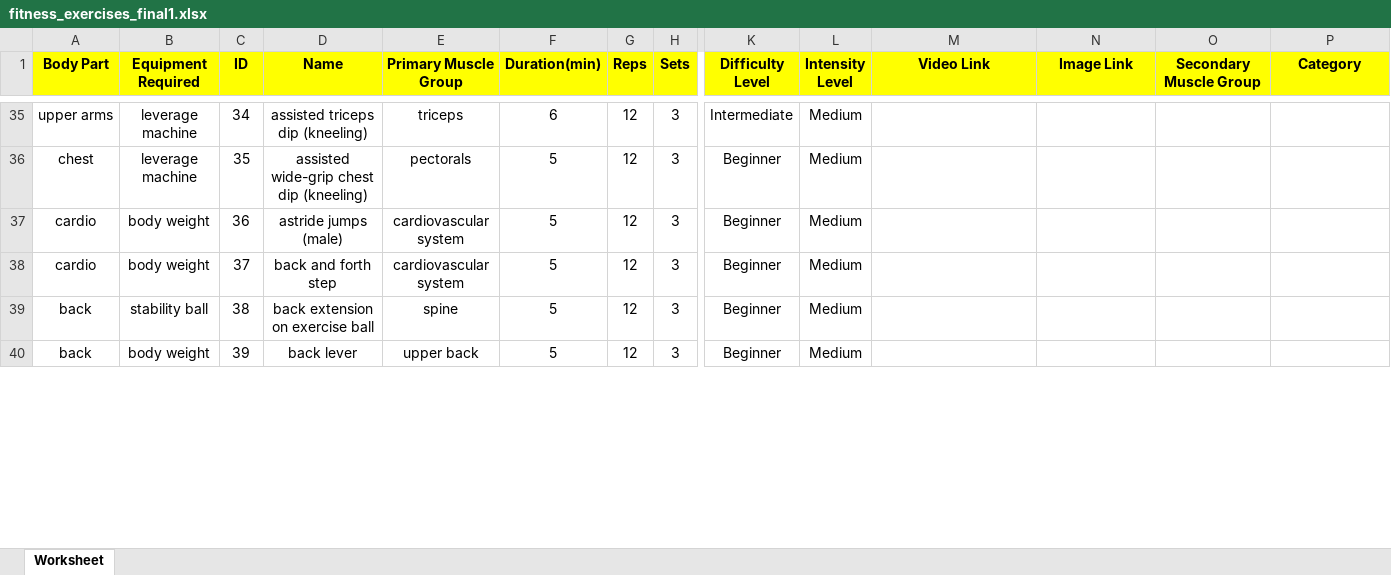
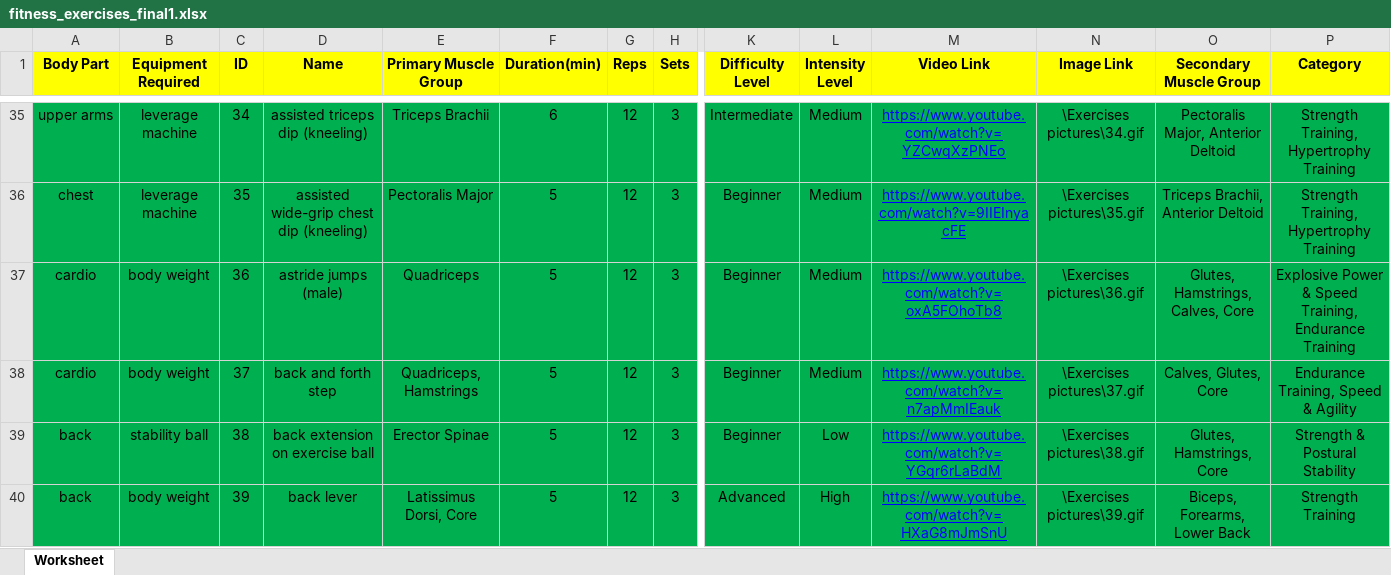
Before and after one commit to Aya-Mouff/Data-Workout-Planner, an Excel workbook: fitness_exercises_final1.xlsx, sheet Worksheet, drawn as a sheet; only a part is shown, gaps mark what is left out; values as stored, in another font and other column widths than the file's, no borders; the diff covers the shown part only; the diff names each change by its address in the sheet, - before the commit and + after, or states it on an @@ line.

```diff
--- a/fitness_exercises_final1.xlsx (sheet Worksheet)
+++ b/fitness_exercises_final1.xlsx (sheet Worksheet)
-A35:P40 fill: none
+A35:P40 fill: #00B050
-E35 (Primary Muscle Group): triceps
+E35 (Primary Muscle Group): Triceps Brachii
-M35 (Video Link): (empty)
+M35 (Video Link): https://www.youtube.com/watch?v=YZCwqXzPNEo
-N35 (Image Link): (empty)
+N35 (Image Link): \Exercises pictures\34.gif
-O35 (Secondary Muscle Group): (empty)
+O35 (Secondary Muscle Group): Pectoralis Major, Anterior Deltoid
-P35:P36 (Category): (empty)
+P35:P36 (Category): Strength Training, Hypertrophy Training
-E36 (Primary Muscle Group): pectorals
+E36 (Primary Muscle Group): Pectoralis Major
-M36 (Video Link): (empty)
+M36 (Video Link): https://www.youtube.com/watch?v=9IIEInyacFE
-N36 (Image Link): (empty)
+N36 (Image Link): \Exercises pictures\35.gif
-O36 (Secondary Muscle Group): (empty)
+O36 (Secondary Muscle Group): Triceps Brachii, Anterior Deltoid
-E37 (Primary Muscle Group): cardiovascular system
+E37 (Primary Muscle Group): Quadriceps
-M37 (Video Link): (empty)
+M37 (Video Link): https://www.youtube.com/watch?v=oxA5FOhoTb8
-N37 (Image Link): (empty)
+N37 (Image Link): \Exercises pictures\36.gif
-O37 (Secondary Muscle Group): (empty)
+O37 (Secondary Muscle Group): Glutes, Hamstrings, Calves, Core
-P37 (Category): (empty)
+P37 (Category): Explosive Power & Speed Training, Endurance Training
-E38 (Primary Muscle Group): cardiovascular system
+E38 (Primary Muscle Group): Quadriceps, Hamstrings
-M38 (Video Link): (empty)
+M38 (Video Link): https://www.youtube.com/watch?v=n7apMmIEauk
-N38 (Image Link): (empty)
+N38 (Image Link): \Exercises pictures\37.gif
-O38 (Secondary Muscle Group): (empty)
+O38 (Secondary Muscle Group): Calves, Glutes, Core
-P38 (Category): (empty)
+P38 (Category): Endurance Training, Speed & Agility
-E39 (Primary Muscle Group): spine
+E39 (Primary Muscle Group): Erector Spinae
-L39 (Intensity Level): Medium
+L39 (Intensity Level): Low
-M39 (Video Link): (empty)
+M39 (Video Link): https://www.youtube.com/watch?v=YGqr6rLaBdM
-N39 (Image Link): (empty)
+N39 (Image Link): \Exercises pictures\38.gif
-O39 (Secondary Muscle Group): (empty)
+O39 (Secondary Muscle Group): Glutes, Hamstrings, Core
-P39 (Category): (empty)
+P39 (Category): Strength & Postural Stability
-E40 (Primary Muscle Group): upper back
+E40 (Primary Muscle Group): Latissimus Dorsi, Core
-K40 (Difficulty Level): Beginner
+K40 (Difficulty Level): Advanced
-L40 (Intensity Level): Medium
+L40 (Intensity Level): High
-M40 (Video Link): (empty)
+M40 (Video Link): https://www.youtube.com/watch?v=HXaG8mJmSnU
-N40 (Image Link): (empty)
+N40 (Image Link): \Exercises pictures\39.gif
-O40 (Secondary Muscle Group): (empty)
+O40 (Secondary Muscle Group): Biceps, Forearms, Lower Back
-P40 (Category): (empty)
+P40 (Category): Strength Training
```
Also changed, not shown: 102 edited cells and cell formats elsewhere in this sheet, 24 other files.
